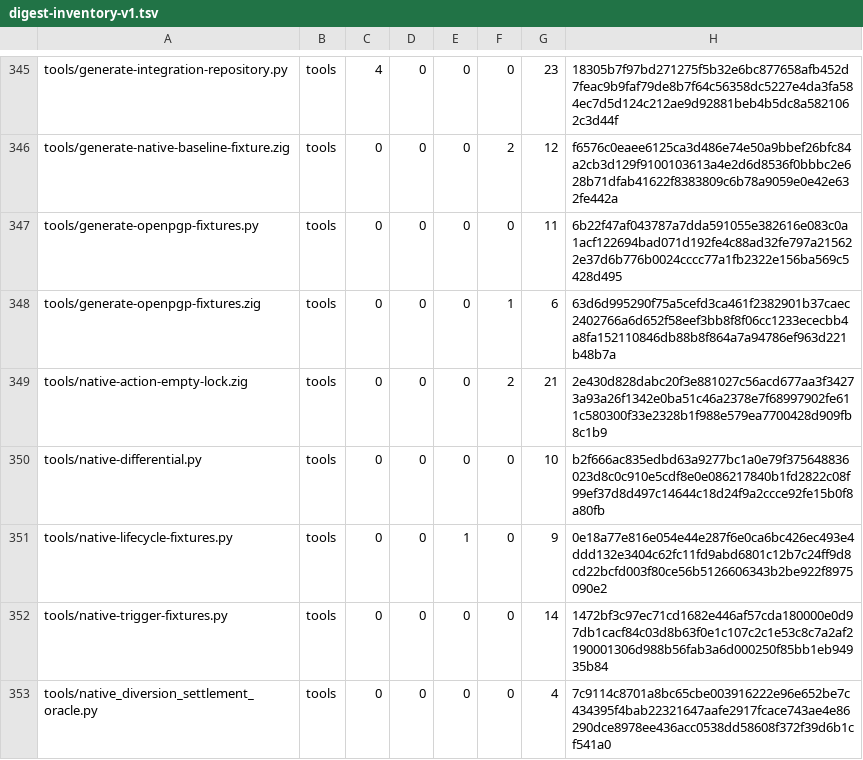
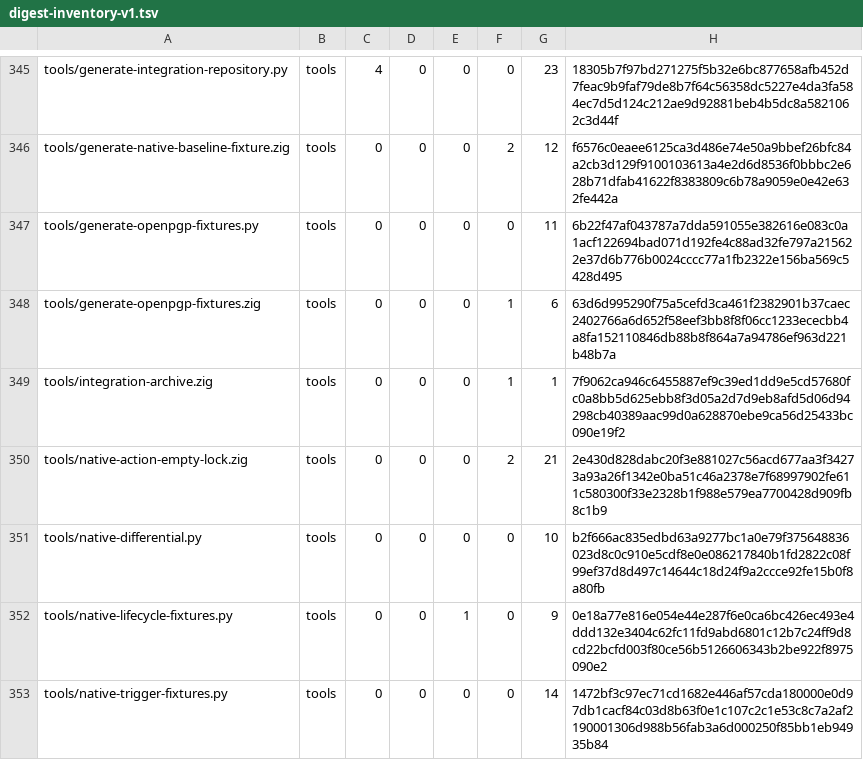
Before and after one commit to cataggar/debz, a TSV file: security/digest-inventory-v1.tsv, drawn as a sheet; only a part is shown, gaps mark what is left out; the shorter side is filled out with more unchanged rows.

```diff
--- a/security/digest-inventory-v1.tsv
+++ b/security/digest-inventory-v1.tsv
@@ -348,2 +348,3 @@ tools/generate-openpgp-fixtures.py	tools	0	0	0	0	11	6b22f47af043787a7dda591055e3
 tools/generate-openpgp-fixtures.zig	tools	0	0	0	1	6	63d6d995290f75a5cefd3ca461f2382901b37caec2402766a6d652f58eef3bb8f8f06cc1233ececbb4a8fa152110846db88b8f864a7a94786ef963d221b48b7a
+tools/integration-archive.zig	tools	0	0	0	1	1	7f9062ca946c6455887ef9c39ed1dd9e5cd57680fc0a8bb5d625ebb8f3d05a2d7d9eb8afd5d06d94298cb40389aac99d0a628870ebe9ca56d25433bc090e19f2
 tools/native-action-empty-lock.zig	tools	0	0	0	2	21	2e430d828dabc20f3e881027c56acd677aa3f34273a93a26f1342e0ba51c46a2378e7f68997902fe611c580300f33e2328b1f988e579ea7700428d909fb8c1b9
```
Also changed, not shown: 12 other files.
